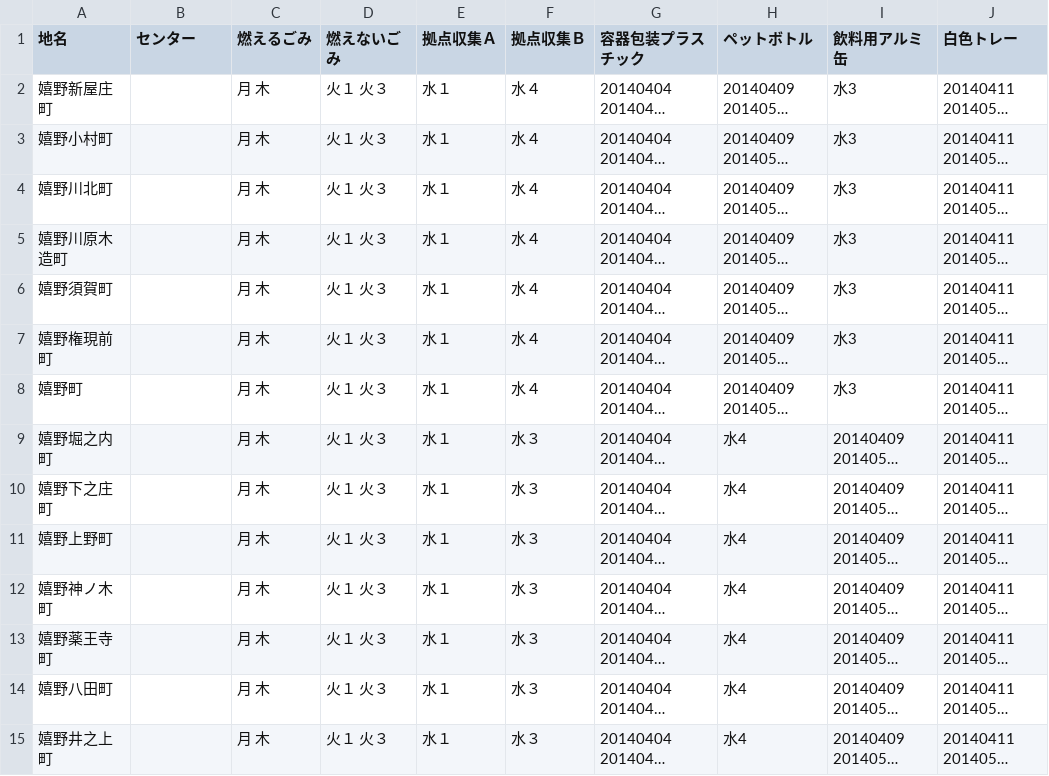
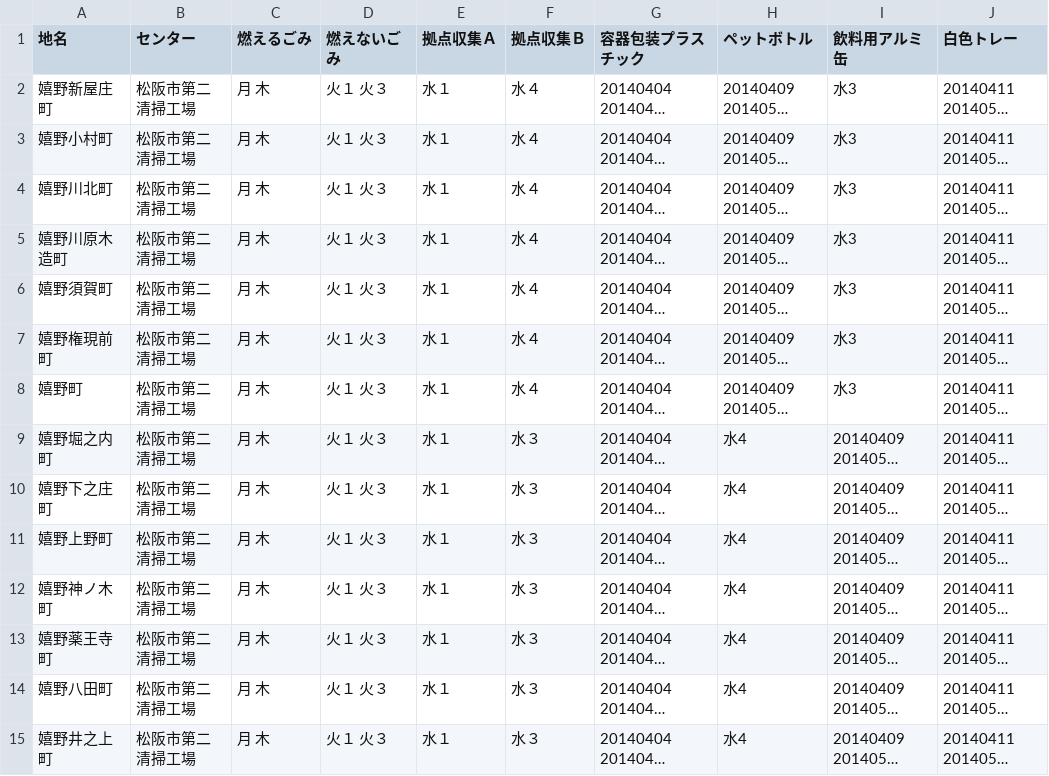
Before and after one commit to seisou01/5374, a CSV file: data/area_days.csv, drawn as a sheet; only a part is shown; long unchanged cells end in …; the diff covers the shown part only; the diff names each change by its address in the sheet, - before the commit and + after, or states it on an @@ line.

Commit message:
Update area_days.csv

```diff
--- a/data/area_days.csv
+++ b/data/area_days.csv
-B2:B15 (センター): (empty)
+B2:B15 (センター): 松阪市第二清掃工場
```
Also changed, not shown: 25 edited cells elsewhere in this file.
